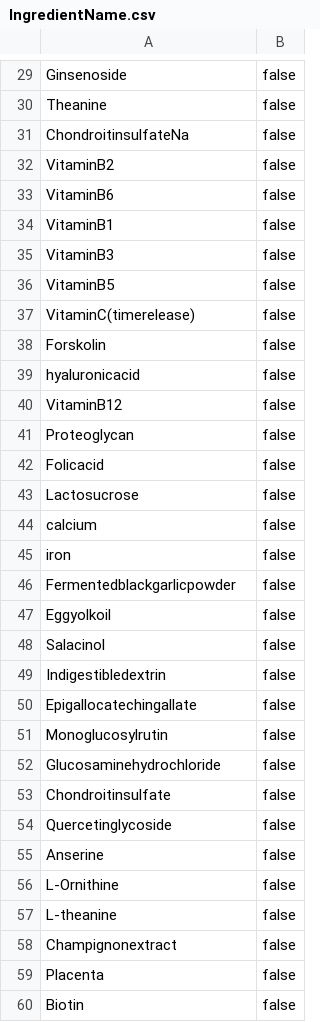
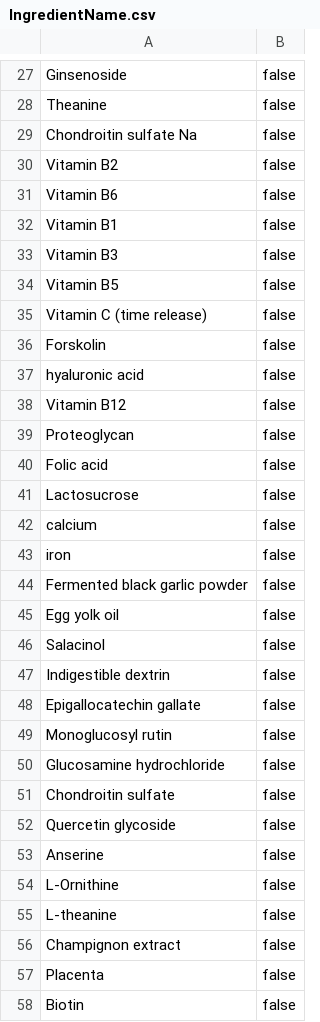
Before and after one commit to YUTAKEDA1996/supplement_scraping, a CSV file: src/outputData/IngredientName.csv, drawn as a sheet; only a part is shown, gaps mark what is left out; the diff covers the shown part only.

```diff
--- a/src/outputData/IngredientName.csv
+++ b/src/outputData/IngredientName.csv
@@ -31,7 +29,7 @@ Theanine,false,
-ChondroitinsulfateNa,false,
-VitaminB2,false,
-VitaminB6,false,
-VitaminB1,false,
-VitaminB3,false,
-VitaminB5,false,
-VitaminC(timerelease),false,
+Chondroitin sulfate Na	,false
+Vitamin B2	,false
+Vitamin B6	,false
+Vitamin B1	,false
+Vitamin B3	,false
+Vitamin B5	,false
+Vitamin C (time release)	,false
@@ -39,2 +37,2 @@ Forskolin,false,
-hyaluronicacid,false,
-VitaminB12,false,
+hyaluronic acid	,false
+Vitamin B12	,false
@@ -42 +40 @@ Proteoglycan,false,
-Folicacid,false,
+Folic acid	,false
@@ -46,2 +44,2 @@ iron,false,
-Fermentedblackgarlicpowder,false,
-Eggyolkoil,false,
+Fermented black garlic powder	,false
+Egg yolk oil	,false
@@ -49,6 +47,6 @@ Salacinol,false,
-Indigestibledextrin,false,
-Epigallocatechingallate,false,
-Monoglucosylrutin,false,
-Glucosaminehydrochloride,false,
-Chondroitinsulfate,false,
-Quercetinglycoside,false,
+Indigestible dextrin	,false
+Epigallocatechin gallate	,false
+Monoglucosyl rutin	,false
+Glucosamine hydrochloride	,false
+Chondroitin sulfate	,false
+Quercetin glycoside	,false
@@ -58 +56 @@ L-theanine,false,
-Champignonextract,false,
+Champignon extract	,false
```
Also changed, not shown: 2 added rows, 4 removed rows and 117 edited cells elsewhere in this file, 12 other files.
